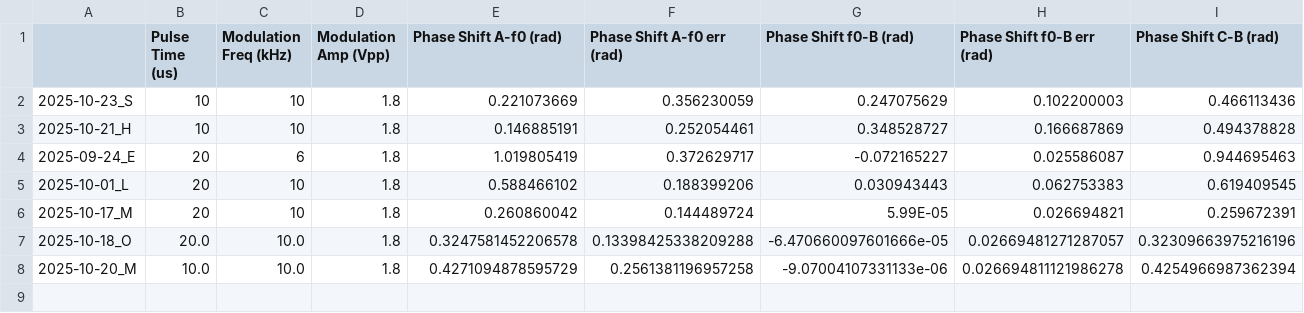
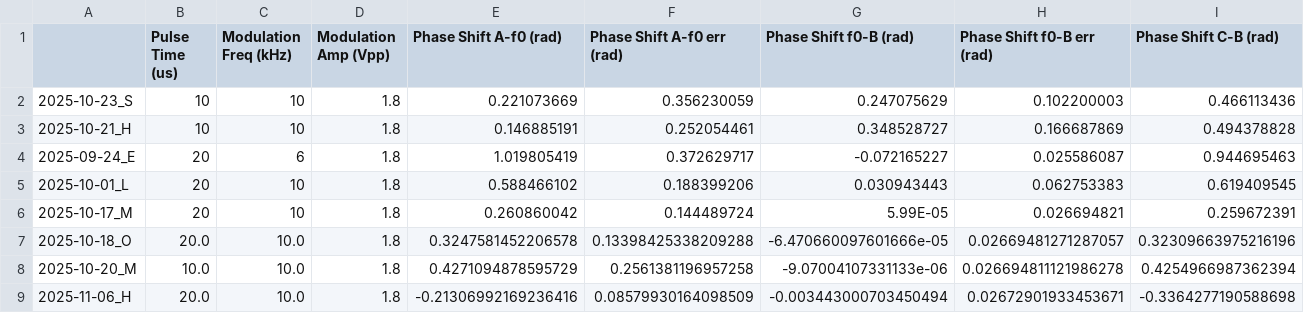
Before and after one commit to uoft-chiplab/Fast-Modulation-Contact-Correlation-Project, a CSV file: contact_correlations/phaseshift/phase_shift_2025_summary.csv, drawn as a sheet; only a part is shown; rows hold the shown columns only; the diff names each change by its address in the sheet, - before the commit and + after, or states it on an @@ line.

```diff
--- a/contact_correlations/phaseshift/phase_shift_2025_summary.csv
+++ b/contact_correlations/phaseshift/phase_shift_2025_summary.csv
+row 9: 2025-11-06_H | 20.0 | 10.0 | 1.8 | -0.21306992169236416 | 0.08579930164098509 | -0.003443000703450494 | 0.02672901933453671 | -0.3364277190588698
```
Also changed, not shown: 2 other files.
